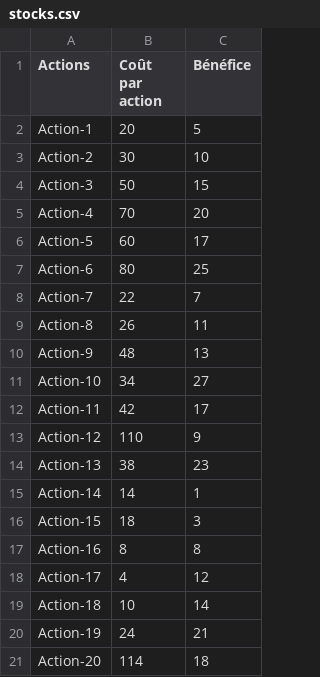
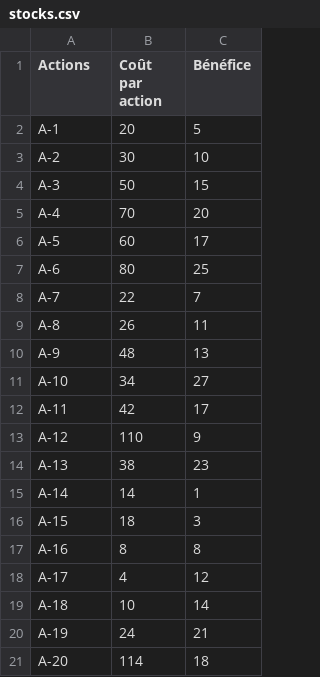
Before and after one commit to guillaumefauvel/OC-Projet-7, a CSV file: stocks.csv, drawn as a sheet.

```diff
--- a/stocks.csv
+++ b/stocks.csv
@@ -1,21 +1,21 @@
 Actions,Coût par action,Bénéfice
-Action-1,20,5
-Action-2,30,10
-Action-3,50,15
-Action-4,70,20
-Action-5,60,17
-Action-6,80,25
-Action-7,22,7
-Action-8,26,11
-Action-9,48,13
-Action-10,34,27
-Action-11,42,17
-Action-12,110,9
-Action-13,38,23
-Action-14,14,1
-Action-15,18,3
-Action-16,8,8
-Action-17,4,12
-Action-18,10,14
-Action-19,24,21
-Action-20,114,18
+A-1,20,5
+A-2,30,10
+A-3,50,15
+A-4,70,20
+A-5,60,17
+A-6,80,25
+A-7,22,7
+A-8,26,11
+A-9,48,13
+A-10,34,27
+A-11,42,17
+A-12,110,9
+A-13,38,23
+A-14,14,1
+A-15,18,3
+A-16,8,8
+A-17,4,12
+A-18,10,14
+A-19,24,21
+A-20,114,18
```
Also changed, not shown: 2 other files.
